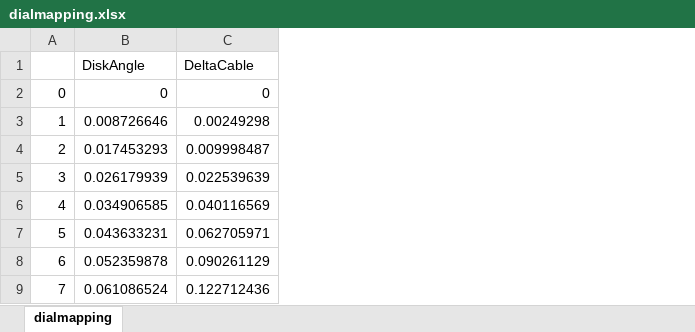
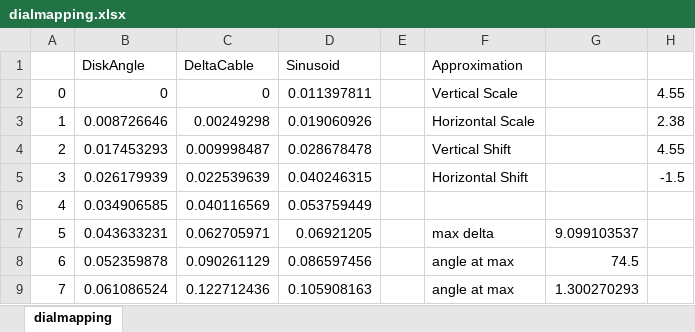
Before and after one commit to ArionLaw/ContinuumRobotModel, an Excel workbook: dialmapping.xlsx, sheet dialmapping, drawn as a sheet; only a part is shown; values as stored, in another font and other column widths than the file's, no borders; charts and pictures not drawn; the diff names each change by its address in the sheet, - before the commit and + after, or states it on an @@ line.

Commit message:
sinusoidal approximation for dial 3 and 4 mapping

```diff
--- a/dialmapping.xlsx (sheet dialmapping)
+++ b/dialmapping.xlsx (sheet dialmapping)
+column D (Sinusoid), rows 2-9: 0.011397811 | 0.019060926 | 0.028678478 | 0.040246315 | 0.053759449 | 0.06921205 | 0.086597456 | 0.105908163
+column E, empty
+column F (Approximation), rows 2-9: Vertical Scale | Horizontal Scale | Vertical Shift | Horizontal Shift |  | max delta | angle at max | angle at max
+column G, rows 7-9: 9.099103537 | 74.5 | 1.300270293
+column H, rows 2-5: 4.55 | 2.38 | 4.55 | -1.5
```
Also changed, not shown: charts or pictures, 2 other files.
